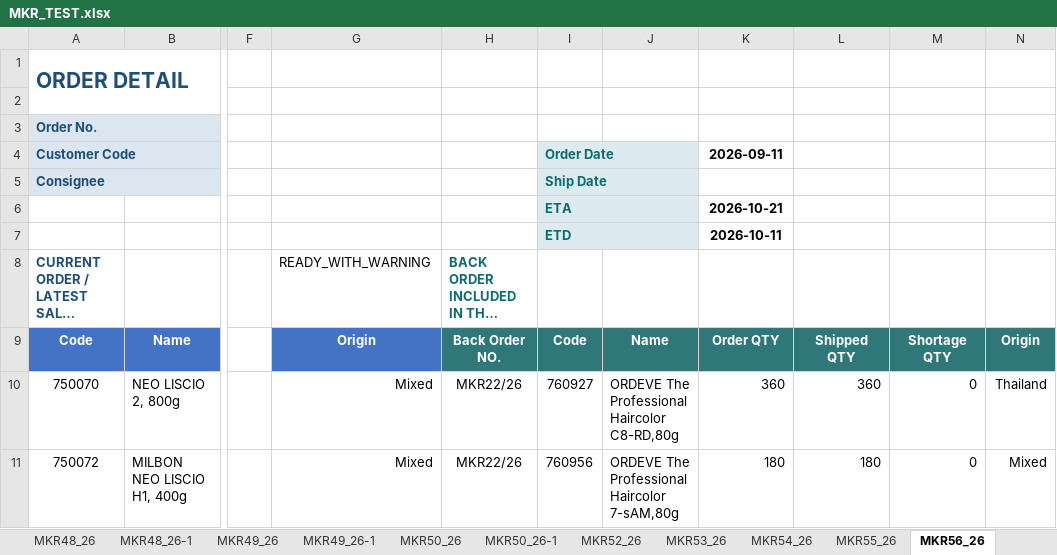
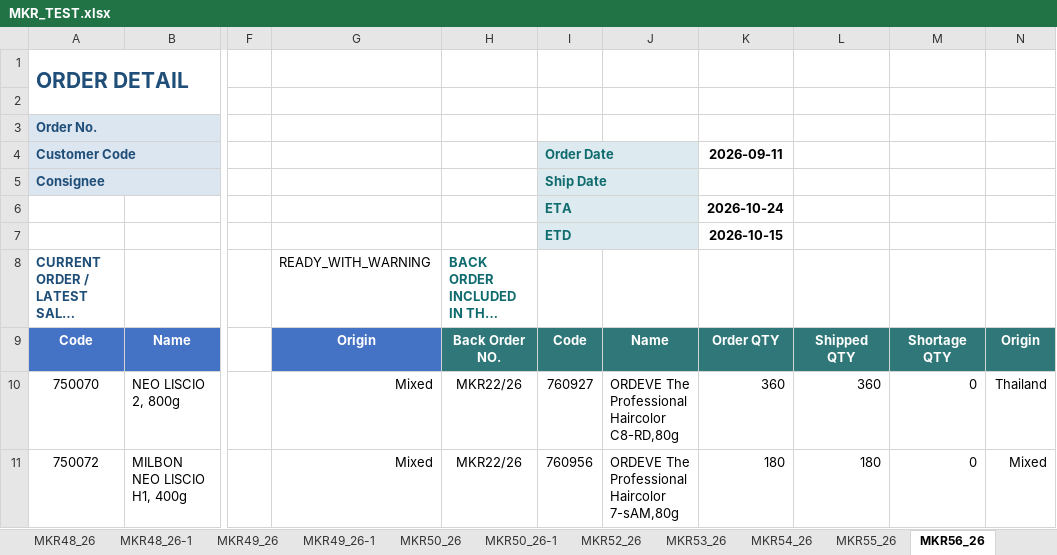
Before and after one commit to joung3850/MKR_FlowSync, an Excel workbook: MKR_TEST.xlsx, sheet MKR56_26, drawn as a sheet; only a part is shown, gaps mark what is left out; long unchanged cells end in …; values as stored, in another font and other column widths than the file's, no borders; the diff names each change by its address in the sheet, - before the commit and + after, or states it on an @@ line.

```diff
--- a/MKR_TEST.xlsx (sheet MKR56_26)
+++ b/MKR_TEST.xlsx (sheet MKR56_26)
-K6: 2026-10-21
+K6: 2026-10-24
-K7: 2026-10-11
+K7: 2026-10-15
```
Also changed, not shown: sheet MKR52_26, sheet MKR56_26-1, other sheet tabs.
